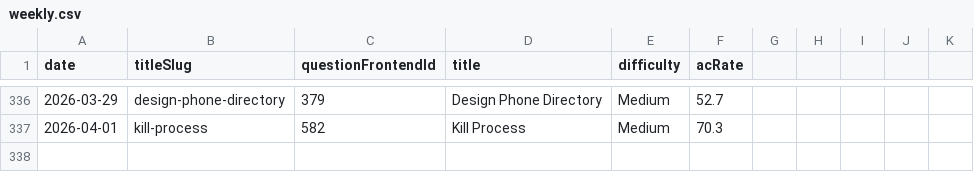
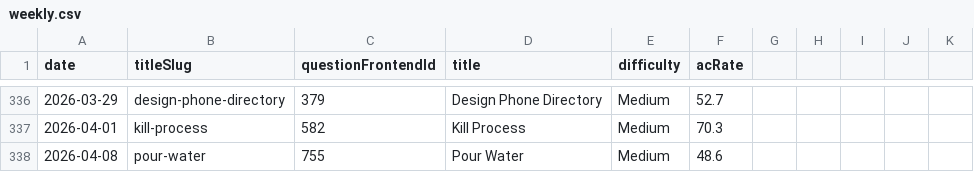
Before and after one commit to joric/oneliners, a CSV file: analytics/weekly.csv, drawn as a sheet; only a part is shown, gaps mark what is left out.

```diff
--- a/analytics/weekly.csv
+++ b/analytics/weekly.csv
@@ -337 +337,2 @@ date,titleSlug,questionFrontendId,title,difficulty,acRate
 2026-04-01,kill-process,582,Kill Process,Medium,70.3
+2026-04-08,pour-water,755,Pour Water,Medium,48.6
```
Also changed, not shown: analytics/daily.csv, 1 other file.
